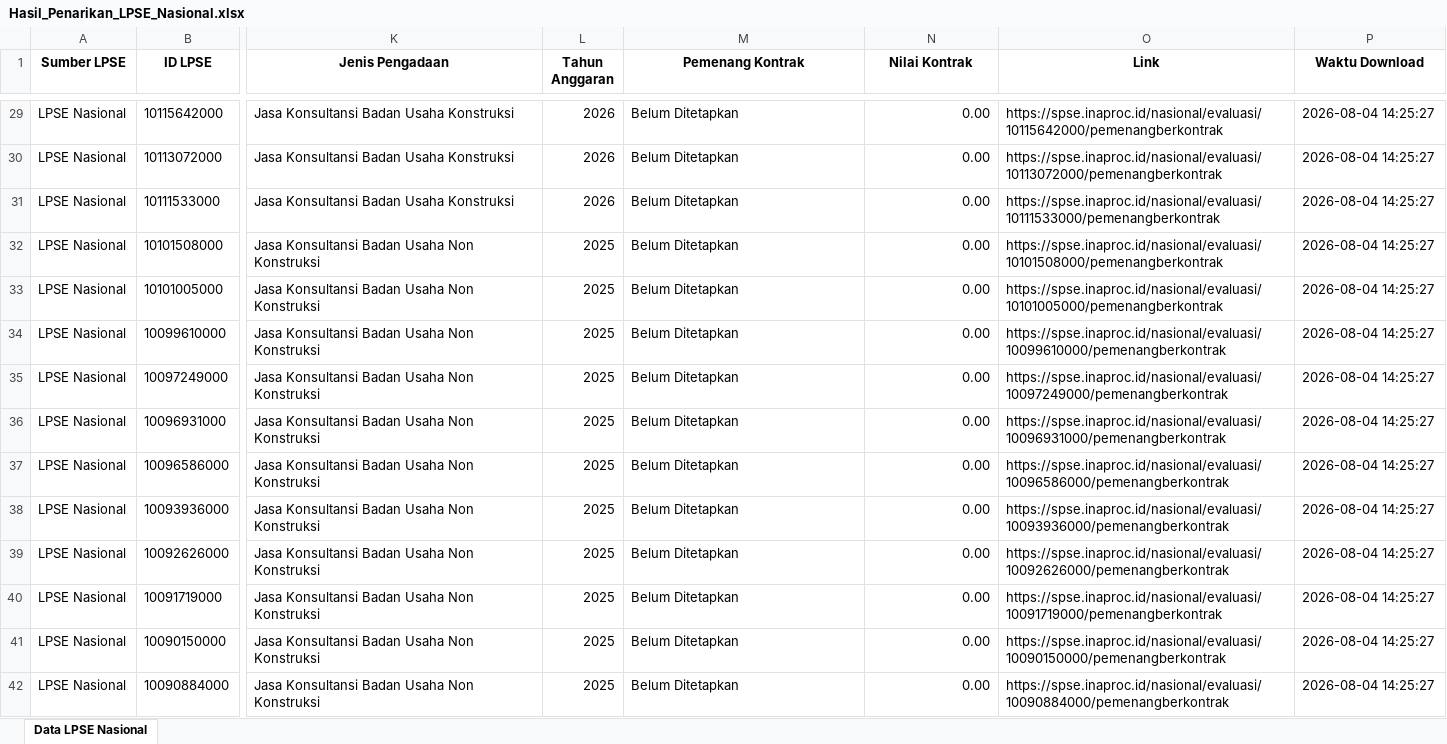
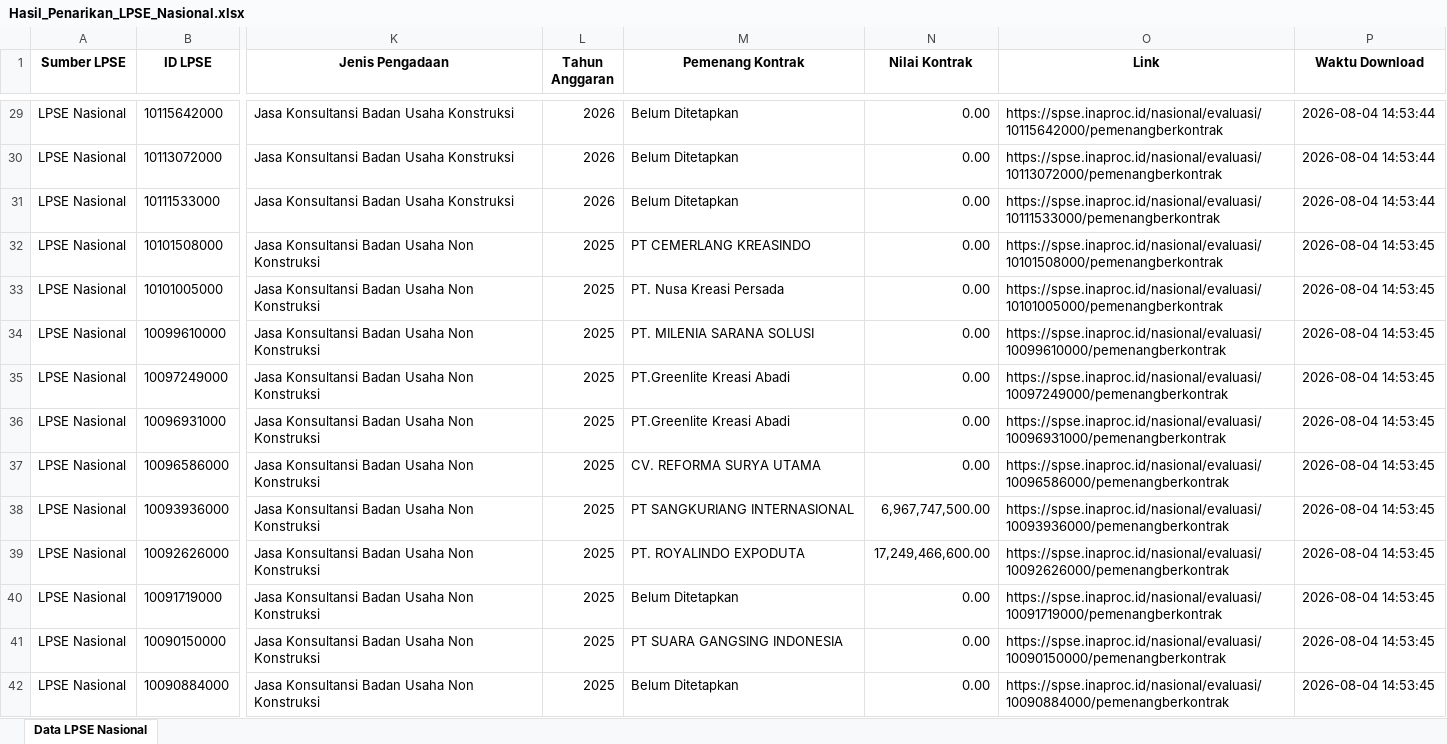
Before and after one commit to geratech-com/radartender, an Excel workbook: Hasil_Penarikan_LPSE_Nasional.xlsx, sheet Data LPSE Nasional, drawn as a sheet; only a part is shown, gaps mark what is left out; values as stored, in another font and other column widths than the file's, no borders; the diff covers the shown part only; the diff names each change by its address in the sheet, - before the commit and + after, or states it on an @@ line.

Commit message:
Update Kilat LPSE Utama: 04/08/2026

```diff
--- a/Hasil_Penarikan_LPSE_Nasional.xlsx (sheet Data LPSE Nasional)
+++ b/Hasil_Penarikan_LPSE_Nasional.xlsx (sheet Data LPSE Nasional)
-P29:P31 (Waktu Download): 2026-08-04 14:25:27
+P29:P31 (Waktu Download): 2026-08-04 14:53:44
-M32 (Pemenang Kontrak): Belum Ditetapkan
+M32 (Pemenang Kontrak): PT CEMERLANG KREASINDO
-P32:P42 (Waktu Download): 2026-08-04 14:25:27
+P32:P42 (Waktu Download): 2026-08-04 14:53:45
-M33 (Pemenang Kontrak): Belum Ditetapkan
+M33 (Pemenang Kontrak): PT. Nusa Kreasi Persada
-M34 (Pemenang Kontrak): Belum Ditetapkan
+M34 (Pemenang Kontrak): PT. MILENIA SARANA SOLUSI
-M35:M36 (Pemenang Kontrak): Belum Ditetapkan
+M35:M36 (Pemenang Kontrak): PT.Greenlite Kreasi Abadi
-M37 (Pemenang Kontrak): Belum Ditetapkan
+M37 (Pemenang Kontrak): CV. REFORMA SURYA UTAMA
-M38 (Pemenang Kontrak): Belum Ditetapkan
+M38 (Pemenang Kontrak): PT SANGKURIANG INTERNASIONAL
-N38 (Nilai Kontrak): 0.00
+N38 (Nilai Kontrak): 6,967,747,500.00
-M39 (Pemenang Kontrak): Belum Ditetapkan
+M39 (Pemenang Kontrak): PT. ROYALINDO EXPODUTA
-N39 (Nilai Kontrak): 0.00
+N39 (Nilai Kontrak): 17,249,466,600.00
-M41 (Pemenang Kontrak): Belum Ditetapkan
+M41 (Pemenang Kontrak): PT SUARA GANGSING INDONESIA
```
Also changed, not shown: 2 added rows and 1109 edited cells elsewhere in this sheet, 1 other file.
